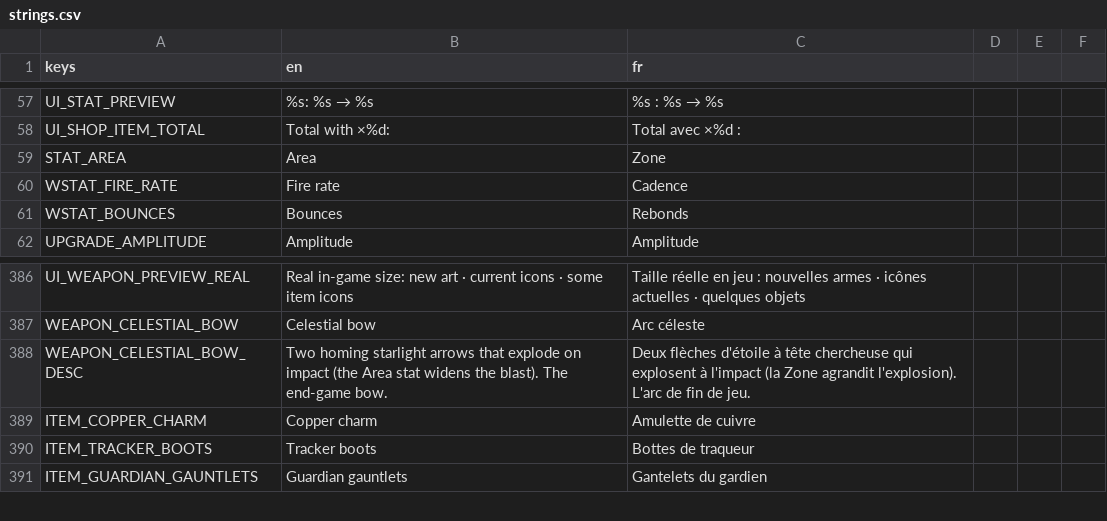
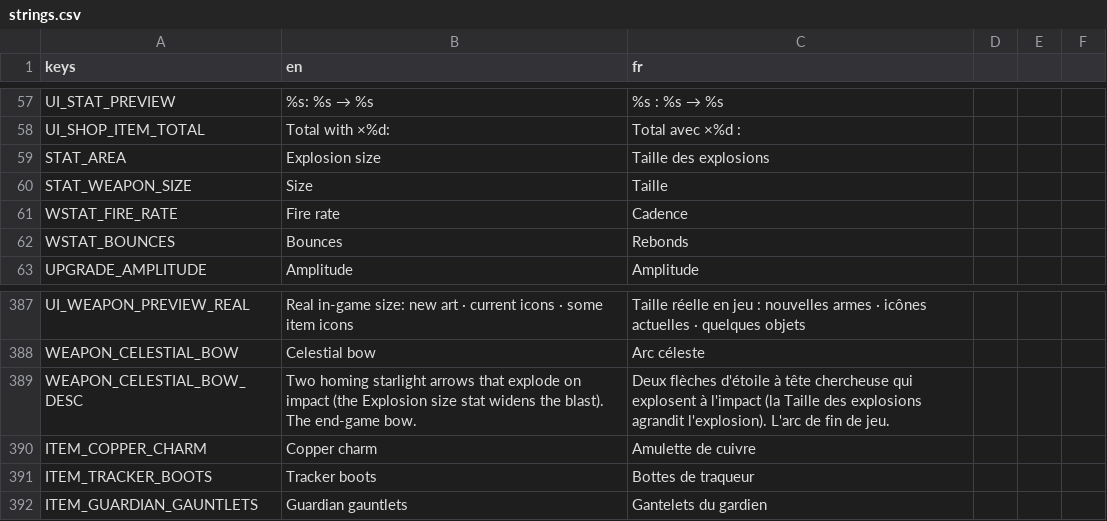
Before and after one commit to Mowgli2000/survivor-game, a CSV file: localization/strings.csv, drawn as a sheet; only a part is shown, gaps mark what is left out.

```diff
--- a/localization/strings.csv
+++ b/localization/strings.csv
@@ -58,3 +58,4 @@ UI_STAT_PREVIEW,%s: %s → %s,%s : %s → %s
 UI_SHOP_ITEM_TOTAL,Total with ×%d:,Total avec ×%d :
-STAT_AREA,Area,Zone
+STAT_AREA,Explosion size,Taille des explosions
+STAT_WEAPON_SIZE,Size,Taille
 WSTAT_FIRE_RATE,Fire rate,Cadence
@@ -387,3 +388,3 @@ UI_WEAPON_PREVIEW_REAL,"Real in-game size: new art · current icons · some item
 WEAPON_CELESTIAL_BOW,Celestial bow,Arc céleste
-WEAPON_CELESTIAL_BOW_DESC,"Two homing starlight arrows that explode on impact (the Area stat widens the blast). The end-game bow.","Deux flèches d'étoile à tête chercheuse qui explosent à l'impact (la Zone agrandit l'explosion). L'arc de fin de jeu."
+WEAPON_CELESTIAL_BOW_DESC,"Two homing starlight arrows that explode on impact (the Explosion size stat widens the blast). The end-game bow.","Deux flèches d'étoile à tête chercheuse qui explosent à l'impact (la Taille des explosions agrandit l'explosion). L'arc de fin de jeu."
 ITEM_COPPER_CHARM,Copper charm,Amulette de cuivre
```
Also changed, not shown: 16 other files.
